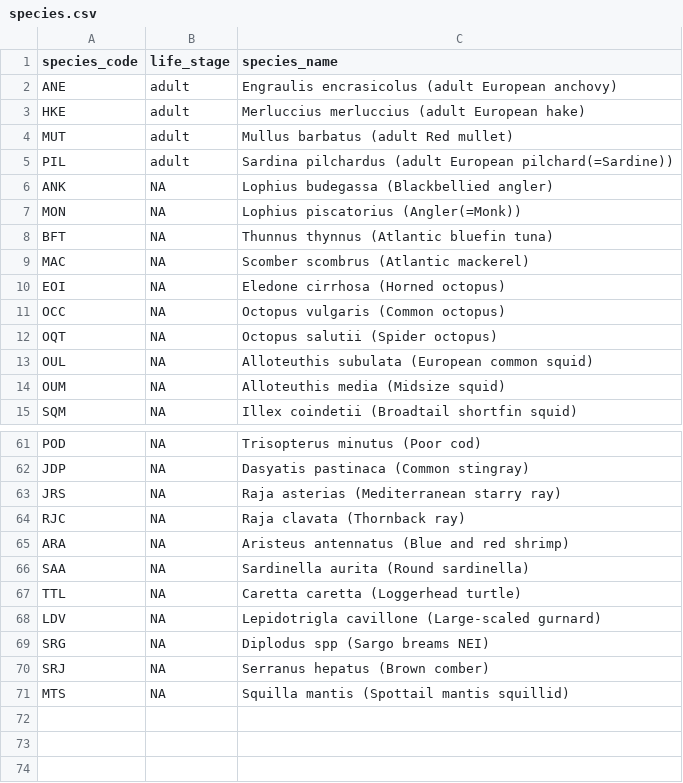
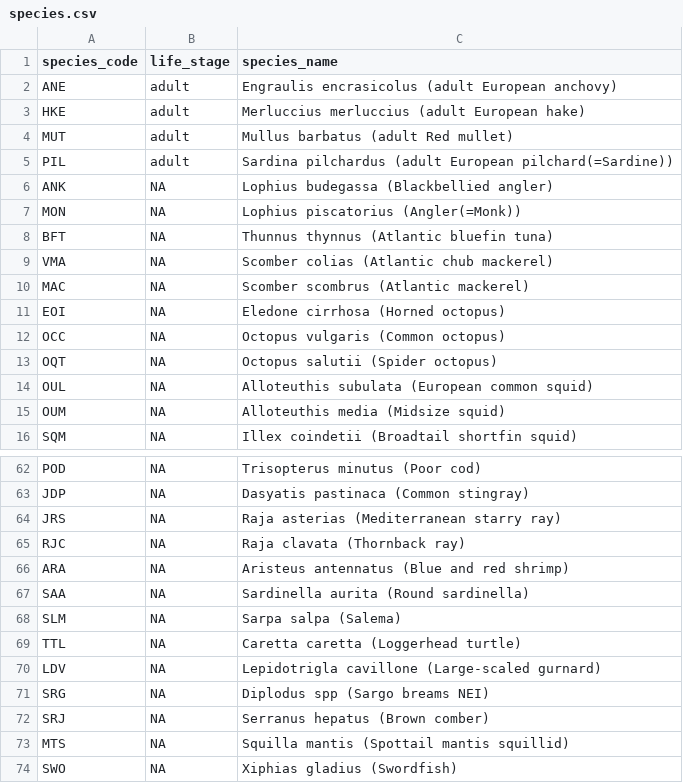
Before and after one commit to SURIMI-Project/SURIMI-POSEIDON_inputs, a CSV file: northwestern_med/species.csv, drawn as a sheet; only a part is shown, gaps mark what is left out; the diff names each change by its address in the sheet, - before the commit and + after, or states it on an @@ line.

```diff
--- a/northwestern_med/species.csv
+++ b/northwestern_med/species.csv
+row 9: VMA | NA | Scomber colias (Atlantic chub mackerel)
+row 68: SLM | NA | Sarpa salpa (Salema)
+row 74: SWO | NA | Xiphias gladius (Swordfish)
```
Also changed, not shown: northwestern_med/target_landings.csv, 1 other file.
